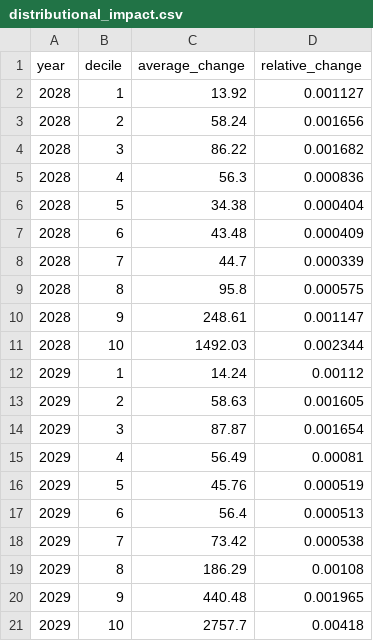
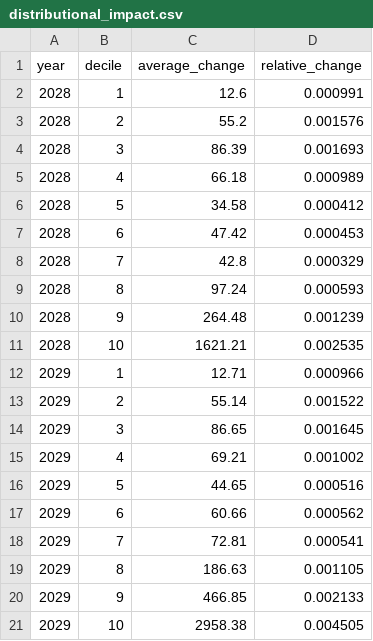
Before and after one commit to PolicyEngine/montana-flat-tax-dashboard, a CSV file: frontend/public/data/distributional_impact.csv, drawn as a sheet.

```diff
--- a/frontend/public/data/distributional_impact.csv
+++ b/frontend/public/data/distributional_impact.csv
@@ -1,21 +1,21 @@
 year,decile,average_change,relative_change
-2028,1,13.92,0.001127
-2028,2,58.24,0.001656
-2028,3,86.22,0.001682
-2028,4,56.3,0.000836
-2028,5,34.38,0.000404
-2028,6,43.48,0.000409
-2028,7,44.7,0.000339
-2028,8,95.8,0.000575
-2028,9,248.61,0.001147
-2028,10,1492.03,0.002344
-2029,1,14.24,0.00112
-2029,2,58.63,0.001605
-2029,3,87.87,0.001654
-2029,4,56.49,0.00081
-2029,5,45.76,0.000519
-2029,6,56.4,0.000513
-2029,7,73.42,0.000538
-2029,8,186.29,0.00108
-2029,9,440.48,0.001965
-2029,10,2757.7,0.00418
+2028,1,12.6,0.000991
+2028,2,55.2,0.001576
+2028,3,86.39,0.001693
+2028,4,66.18,0.000989
+2028,5,34.58,0.000412
+2028,6,47.42,0.000453
+2028,7,42.8,0.000329
+2028,8,97.24,0.000593
+2028,9,264.48,0.001239
+2028,10,1621.21,0.002535
+2029,1,12.71,0.000966
+2029,2,55.14,0.001522
+2029,3,86.65,0.001645
+2029,4,69.21,0.001002
+2029,5,44.65,0.000516
+2029,6,60.66,0.000562
+2029,7,72.81,0.000541
+2029,8,186.63,0.001105
+2029,9,466.85,0.002133
+2029,10,2958.38,0.004505
```
Also changed, not shown: frontend/public/data/congressional_districts.csv, frontend/public/data/income_brackets.csv, 25 other files.
